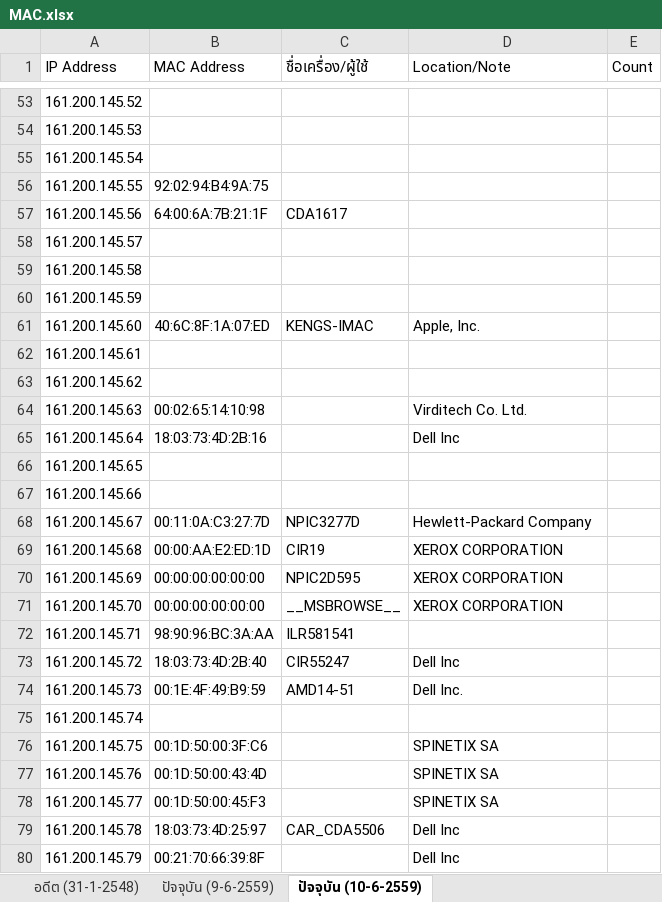
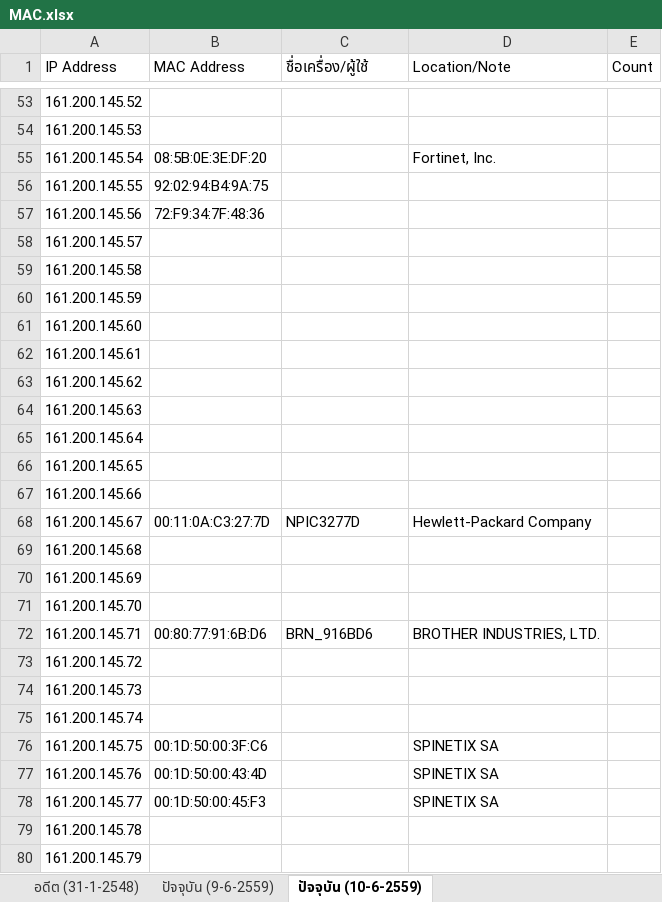
Before and after one commit to bbbenzer/getmac, an Excel workbook: MAC.xlsx, sheet ปัจจุบัน (10-6-2559), drawn as a sheet; only a part is shown, gaps mark what is left out; values as stored, in another font and other column widths than the file's, no borders; the diff covers the shown part only; the diff names each change by its address in the sheet, - before the commit and + after, or states it on an @@ line.

```diff
--- a/MAC.xlsx (sheet ปัจจุบัน (10-6-2559))
+++ b/MAC.xlsx (sheet ปัจจุบัน (10-6-2559))
-B55 (MAC Address): (empty)
+B55 (MAC Address): 08:5B:0E:3E:DF:20
-D55 (Location/Note): (empty)
+D55 (Location/Note): Fortinet, Inc.
-B57 (MAC Address): 64:00:6A:7B:21:1F
+B57 (MAC Address): 72:F9:34:7F:48:36
-C57 (ชื่อเครื่อง/ผู้ใช้): CDA1617
+C57 (ชื่อเครื่อง/ผู้ใช้): (empty)
-B61 (MAC Address): 40:6C:8F:1A:07:ED
+B61 (MAC Address): (empty)
-C61 (ชื่อเครื่อง/ผู้ใช้): KENGS-IMAC
+C61 (ชื่อเครื่อง/ผู้ใช้): (empty)
-D61 (Location/Note): Apple, Inc.
+D61 (Location/Note): (empty)
-B64 (MAC Address): 00:02:65:14:10:98
+B64 (MAC Address): (empty)
-D64 (Location/Note): Virditech Co. Ltd.
+D64 (Location/Note): (empty)
-B65 (MAC Address): 18:03:73:4D:2B:16
+B65 (MAC Address): (empty)
-D65 (Location/Note): Dell Inc
+D65 (Location/Note): (empty)
-B69 (MAC Address): 00:00:AA:E2:ED:1D
+B69 (MAC Address): (empty)
-C69 (ชื่อเครื่อง/ผู้ใช้): CIR19
+C69 (ชื่อเครื่อง/ผู้ใช้): (empty)
-D69:D71 (Location/Note): XEROX CORPORATION
+D69:D71 (Location/Note): (empty)
-B70:B71 (MAC Address): 00:00:00:00:00:00
+B70:B71 (MAC Address): (empty)
-C70 (ชื่อเครื่อง/ผู้ใช้): NPIC2D595
+C70 (ชื่อเครื่อง/ผู้ใช้): (empty)
-C71 (ชื่อเครื่อง/ผู้ใช้): __MSBROWSE__
+C71 (ชื่อเครื่อง/ผู้ใช้): (empty)
-B72 (MAC Address): 98:90:96:BC:3A:AA
+B72 (MAC Address): 00:80:77:91:6B:D6
-C72 (ชื่อเครื่อง/ผู้ใช้): ILR581541
+C72 (ชื่อเครื่อง/ผู้ใช้): BRN_916BD6
-D72 (Location/Note): (empty)
+D72 (Location/Note): BROTHER INDUSTRIES, LTD.
-B73 (MAC Address): 18:03:73:4D:2B:40
+B73 (MAC Address): (empty)
-C73 (ชื่อเครื่อง/ผู้ใช้): CIR55247
+C73 (ชื่อเครื่อง/ผู้ใช้): (empty)
-D73 (Location/Note): Dell Inc
+D73 (Location/Note): (empty)
-B74 (MAC Address): 00:1E:4F:49:B9:59
+B74 (MAC Address): (empty)
-C74 (ชื่อเครื่อง/ผู้ใช้): AMD14-51
+C74 (ชื่อเครื่อง/ผู้ใช้): (empty)
-D74 (Location/Note): Dell Inc.
+D74 (Location/Note): (empty)
-B79 (MAC Address): 18:03:73:4D:25:97
+B79 (MAC Address): (empty)
-C79 (ชื่อเครื่อง/ผู้ใช้): CAR_CDA5506
+C79 (ชื่อเครื่อง/ผู้ใช้): (empty)
-D79:D80 (Location/Note): Dell Inc
+D79:D80 (Location/Note): (empty)
-B80 (MAC Address): 00:21:70:66:39:8F
+B80 (MAC Address): (empty)
```
Also changed, not shown: 114 edited cells elsewhere in this sheet, 2 other files.
